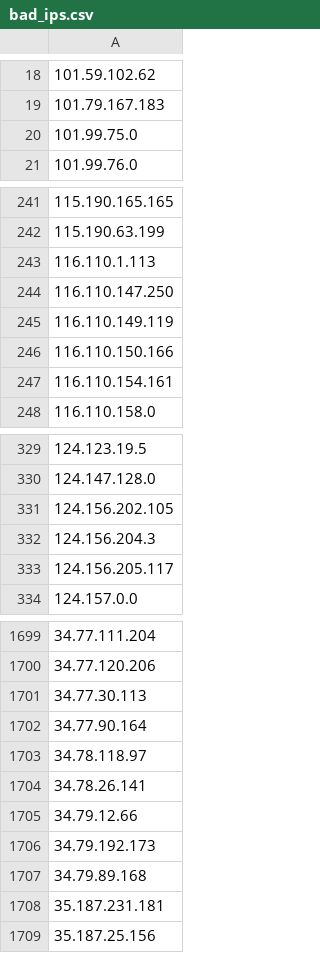
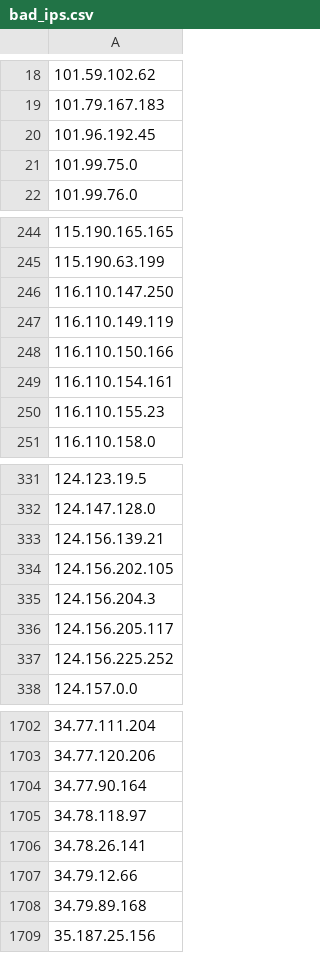
Before and after one commit to Davidlinkcoil/malicious-ip-feeds, a CSV file: bad_ips.csv, drawn as a sheet; only a part is shown, gaps mark what is left out; the diff covers the shown part only.

```diff
--- a/bad_ips.csv
+++ b/bad_ips.csv
@@ -19,2 +19,3 @@
 101.79.167.183
+101.96.192.45
 101.99.75.0
@@ -242,3 +245,2 @@
 115.190.63.199
-116.110.1.113
 116.110.147.250
@@ -247,2 +249,3 @@
 116.110.154.161
+116.110.155.23
 116.110.158.0
@@ -330,2 +332,3 @@
 124.147.128.0
+124.156.139.21
 124.156.202.105
@@ -333,2 +336,3 @@
 124.156.205.117
+124.156.225.252
 124.157.0.0
@@ -1700,3 +1703,2 @@
 34.77.120.206
-34.77.30.113
 34.77.90.164
@@ -1705,5 +1707,3 @@
 34.79.12.66
-34.79.192.173
 34.79.89.168
-35.187.231.181
 35.187.25.156
```
Also changed, not shown: 16 added rows, 11 removed rows and 1 edited cell elsewhere in this file.
